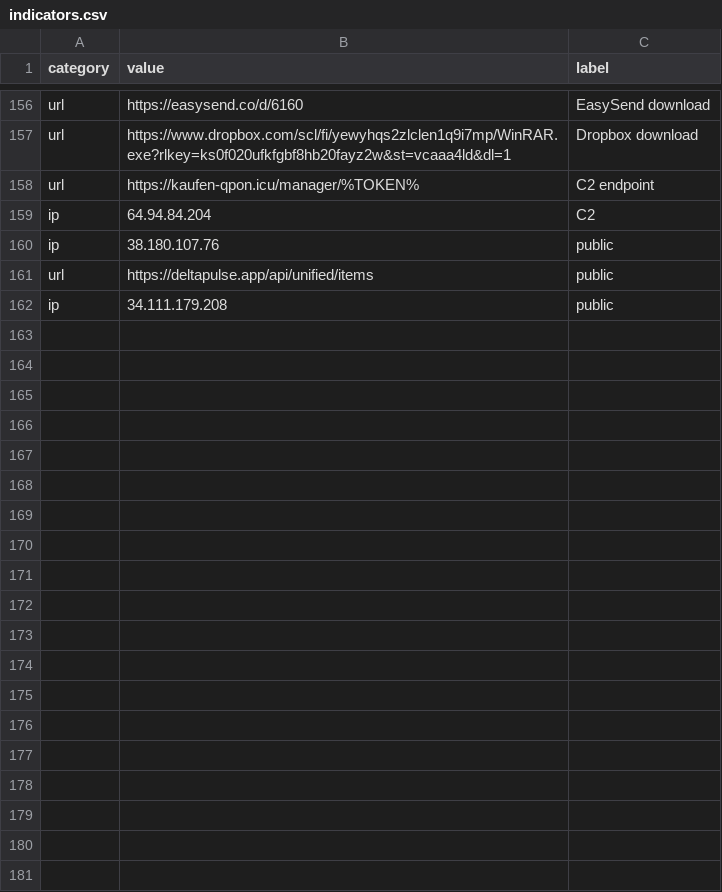
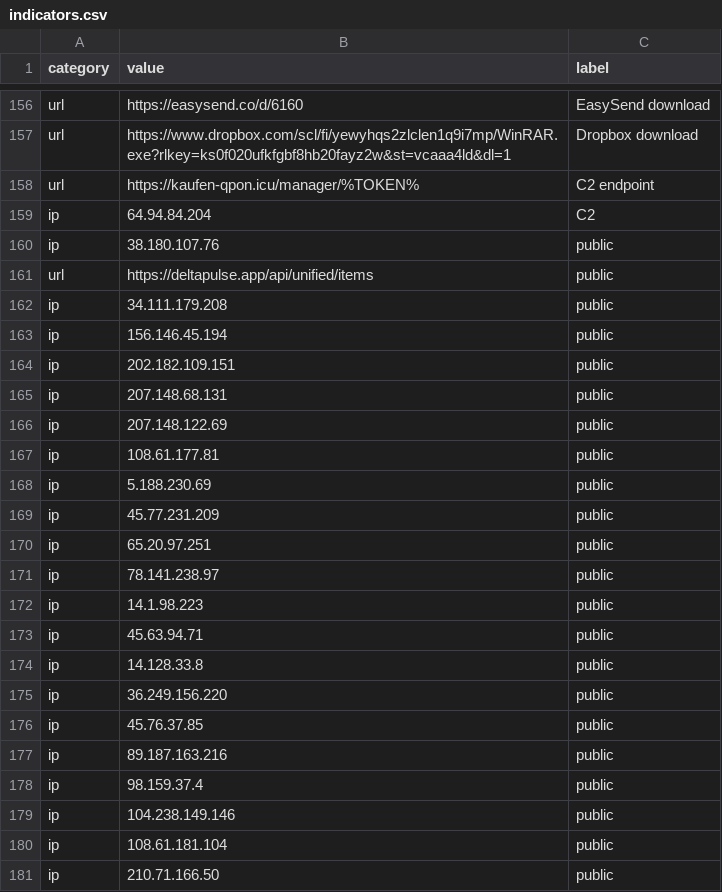
Before and after one commit to Ravy-hub/Threat-advisory-IOC, a CSV file: iocs/indicators.csv, drawn as a sheet; only a part is shown, gaps mark what is left out; the diff covers the shown part only.

Commit message:
Add new IP indicators to indicators.csv

```diff
--- a/iocs/indicators.csv
+++ b/iocs/indicators.csv
@@ -162 +162,20 @@
 "ip","34.111.179.208","public"
+"ip","156.146.45.194","public"
+"ip","202.182.109.151","public"
+"ip","207.148.68.131","public"
+"ip","207.148.122.69","public"
+"ip","108.61.177.81","public"
+"ip","5.188.230.69","public"
+"ip","45.77.231.209","public"
+"ip","65.20.97.251","public"
+"ip","78.141.238.97","public"
+"ip","14.1.98.223","public"
+"ip","45.63.94.71","public"
+"ip","14.128.33.8","public"
+"ip","36.249.156.220","public"
+"ip","45.76.37.85","public"
+"ip","89.187.163.216","public"
+"ip","98.159.37.4","public"
+"ip","104.238.149.146","public"
+"ip","108.61.181.104","public"
+"ip","210.71.166.50","public"
```
Also changed, not shown: 19 added rows elsewhere in this file.
